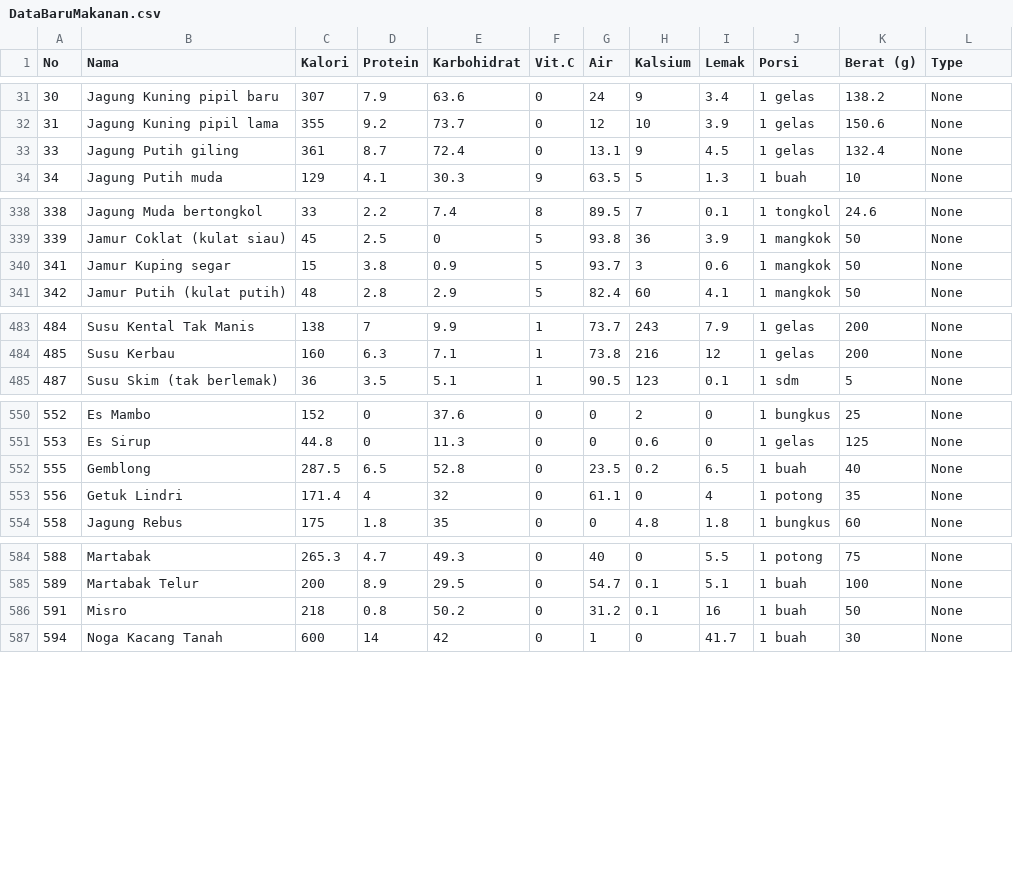
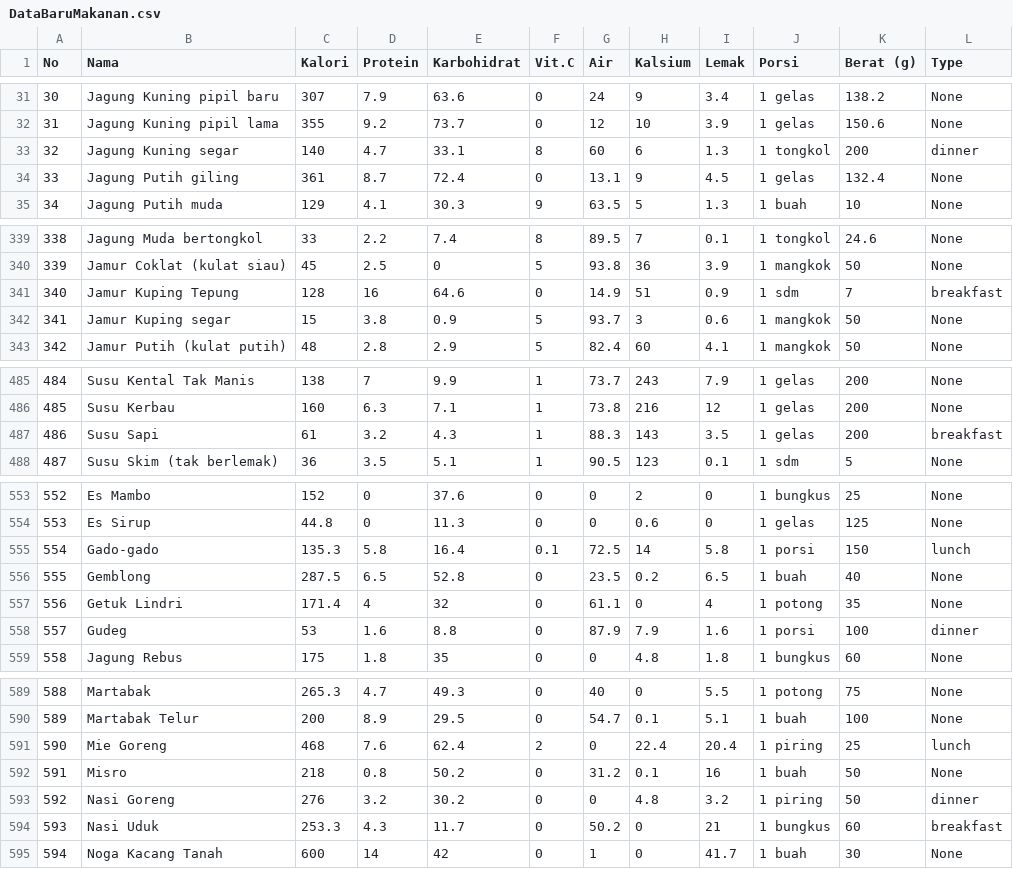
Before and after one commit to bravyto/pplA01, a CSV file: app/src/main/assets/DataBaruMakanan.csv, drawn as a sheet; only a part is shown, gaps mark what is left out; the diff covers the shown part only; the diff names each change by its address in the sheet, - before the commit and + after, or states it on an @@ line.

Commit message:
Add atribut
add

```diff
--- a/app/src/main/assets/DataBaruMakanan.csv
+++ b/app/src/main/assets/DataBaruMakanan.csv
+row 33: 32 | Jagung Kuning segar | 140 | 4.7 | 33.1 | 8 | 60 | 6 | 1.3 | 1 tongkol | 200 | dinner
+row 341: 340 | Jamur Kuping Tepung | 128 | 16 | 64.6 | 0 | 14.9 | 51 | 0.9 | 1 sdm | 7 | breakfast
+row 487: 486 | Susu Sapi | 61 | 3.2 | 4.3 | 1 | 88.3 | 143 | 3.5 | 1 gelas | 200 | breakfast
+row 555: 554 | Gado-gado | 135.3 | 5.8 | 16.4 | 0.1 | 72.5 | 14 | 5.8 | 1 porsi | 150 | lunch
+row 558: 557 | Gudeg | 53 | 1.6 | 8.8 | 0 | 87.9 | 7.9 | 1.6 | 1 porsi | 100 | dinner
+row 591: 590 | Mie Goreng | 468 | 7.6 | 62.4 | 2 | 0 | 22.4 | 20.4 | 1 piring | 25 | lunch
+row 593: 592 | Nasi Goreng | 276 | 3.2 | 30.2 | 0 | 0 | 4.8 | 3.2 | 1 piring | 50 | dinner
+row 594: 593 | Nasi Uduk | 253.3 | 4.3 | 11.7 | 0 | 50.2 | 0 | 21 | 1 bungkus | 60 | breakfast
```
Also changed, not shown: 2 added rows elsewhere in this file.
